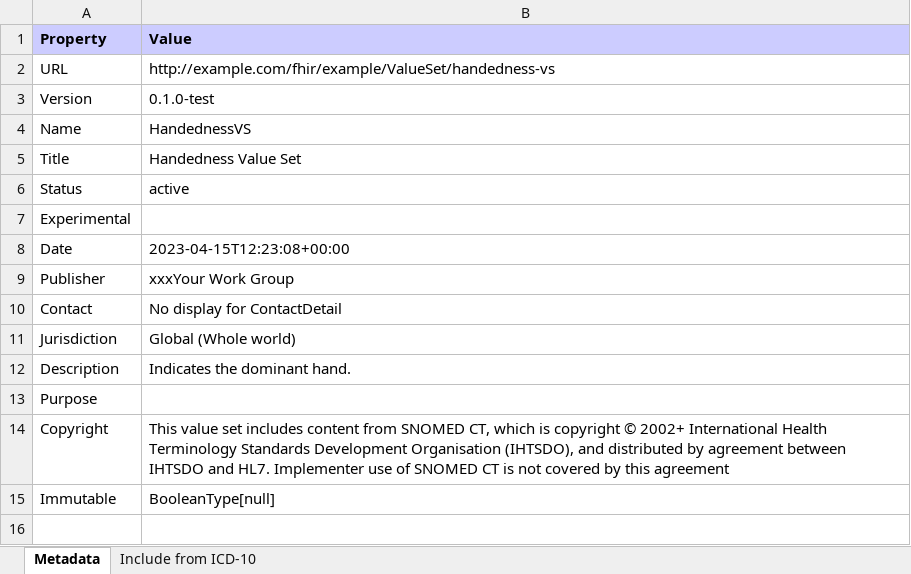
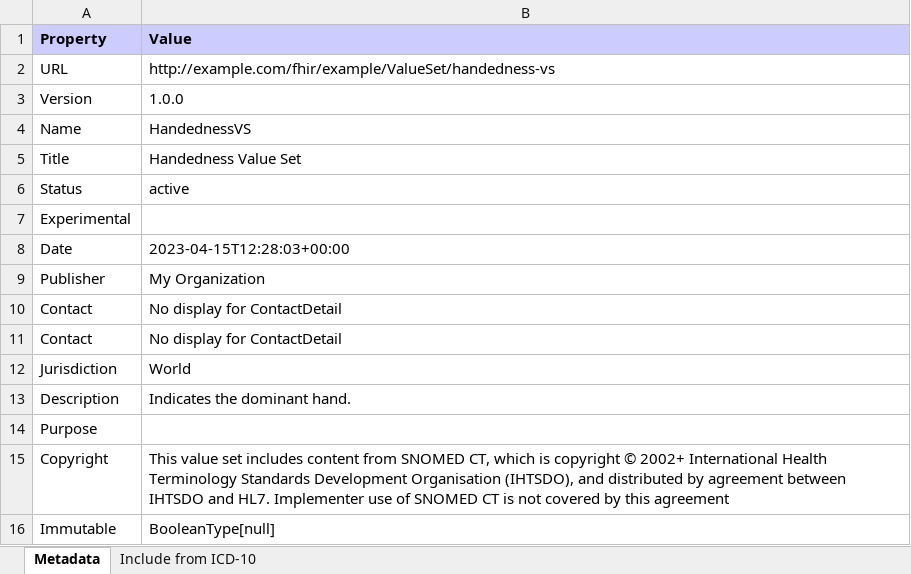
Before and after one commit to DigitalSQR/icd-breaker, an Excel workbook: branches/master/ValueSet-handedness-vs.xlsx, sheet Metadata, drawn as a sheet; values as stored, in another font and other column widths than the file's, no borders; addresses are those after the commit; the diff names each change by its address in the sheet, - before the commit and + after, or states it on an @@ line.

Commit message:
Deploy candidate branch

```diff
--- a/branches/master/ValueSet-handedness-vs.xlsx (sheet Metadata)
+++ b/branches/master/ValueSet-handedness-vs.xlsx (sheet Metadata)
-B3 (Value): 0.1.0-test
+B3 (Value): 1.0.0
-B8 (Value): 2023-04-15T12:23:08+00:00
+B8 (Value): 2023-04-15T12:28:03+00:00
-B9 (Value): xxxYour Work Group
+B9 (Value): My Organization
+row 11: Contact | No display for ContactDetail
-B12 (Value): Global (Whole world)
+B12 (Value): World
```
Also changed, not shown: branches/master/observations-summary.xlsx, 45 other files.
